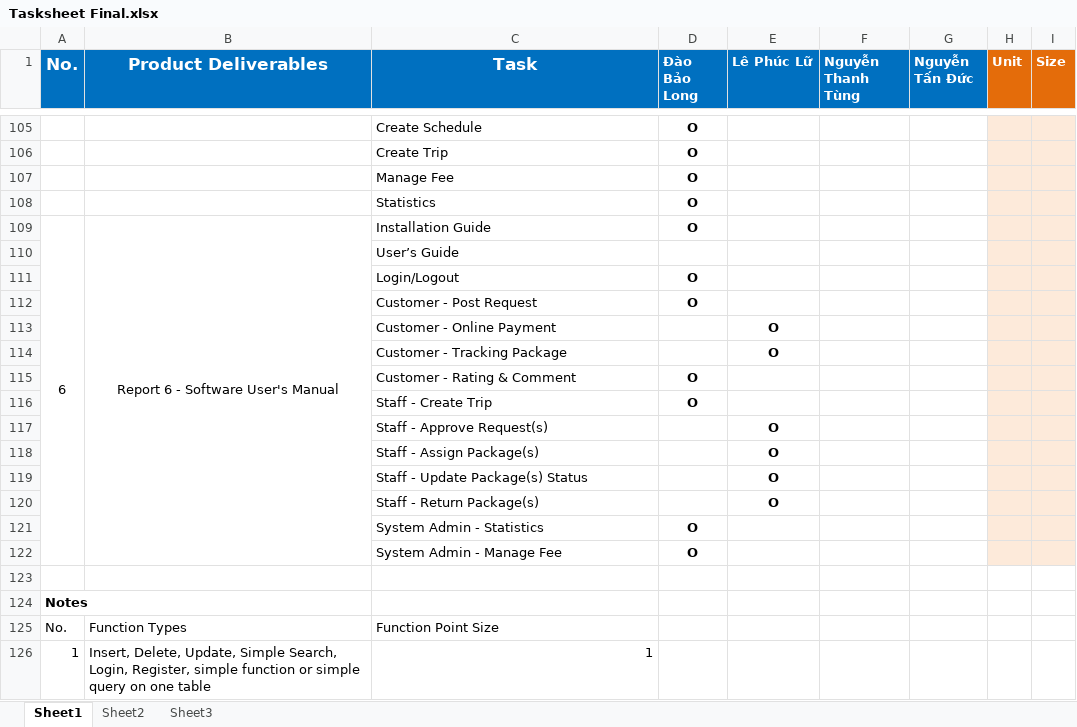
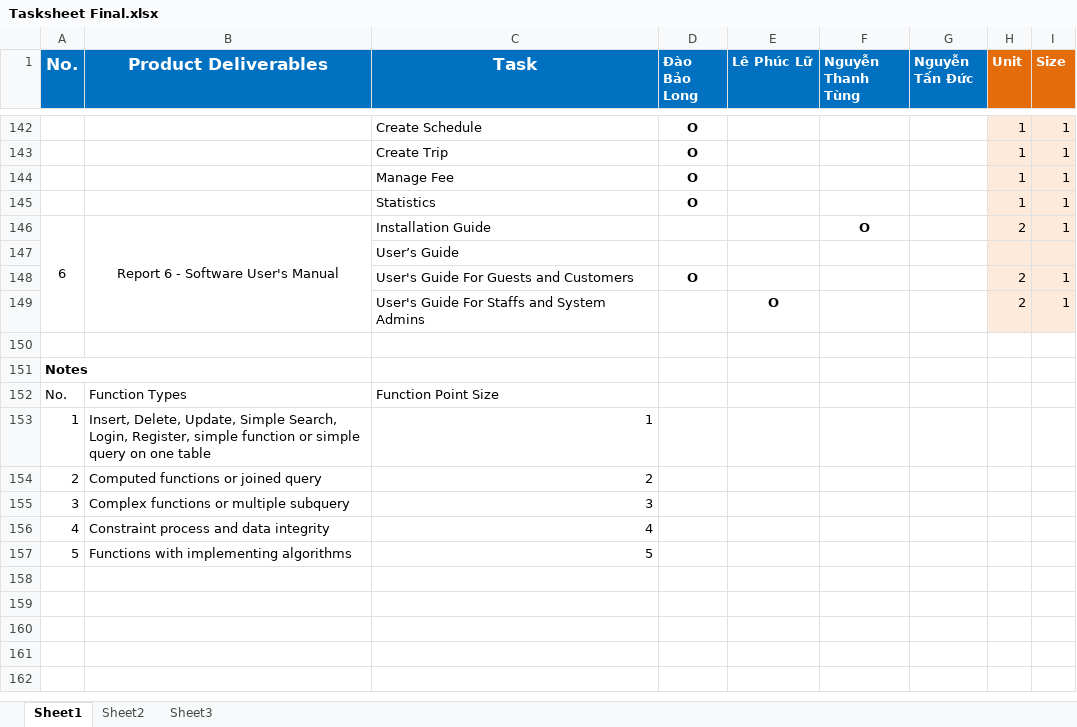
Before and after one commit to longdao2904/capstone-project-teamx, an Excel workbook: Tasksheet Final.xlsx, sheet Sheet1, drawn as a sheet; only a part is shown, gaps mark what is left out; the shorter side is filled out with more unchanged rows; values as stored, in another font and other column widths than the file's, no borders; removed rows and columns are numbered as before the commit, all else as after; the diff covers the shown part only; the diff names each change by its address in the sheet, - before the commit and + after, or states it on an @@ line.

Commit message:
Update 2 docs #LongDB

```diff
--- a/Tasksheet Final.xlsx (sheet Sheet1)
+++ b/Tasksheet Final.xlsx (sheet Sheet1)
-H142:H145 (Unit): (empty)
+H142:H145 (Unit): 1
-I142:I146 (Size): (empty)
+I142:I146 (Size): 1
-D146 (Đào Bảo Long): O
+D146 (Đào Bảo Long): (empty)
-F146 (Nguyễn Thanh Tùng): (empty)
+F146 (Nguyễn Thanh Tùng): O
-H146 (Unit): (empty)
+H146 (Unit): 2
-row 111:  |  | Login/Logout | O
-row 112:  |  | Customer - Post Request | O
-row 113:  |  | Customer - Online Payment |  | O
-row 114:  |  | Customer - Tracking Package |  | O
-row 115:  |  | Customer - Rating & Comment | O
-row 116:  |  | Staff - Create Trip | O
-row 117:  |  | Staff - Approve Request(s) |  | O
-row 118:  |  | Staff - Assign Package(s) |  | O
-row 119:  |  | Staff - Update Package(s) Status |  | O
-row 120:  |  | Staff - Return Package(s) |  | O
-row 121:  |  | System Admin - Statistics | O
-row 122:  |  | System Admin - Manage Fee | O
+row 148:  |  | User's Guide For Guests and Customers | O |  |  |  | 2 | 1
+row 149:  |  | User's Guide For Staffs and System Admins |  | O |  |  | 2 | 1
```
Also changed, not shown: 56 added rows, 19 removed rows, 1 moved row, 92 edited cells and merged cells elsewhere in this sheet, 1 other file.
